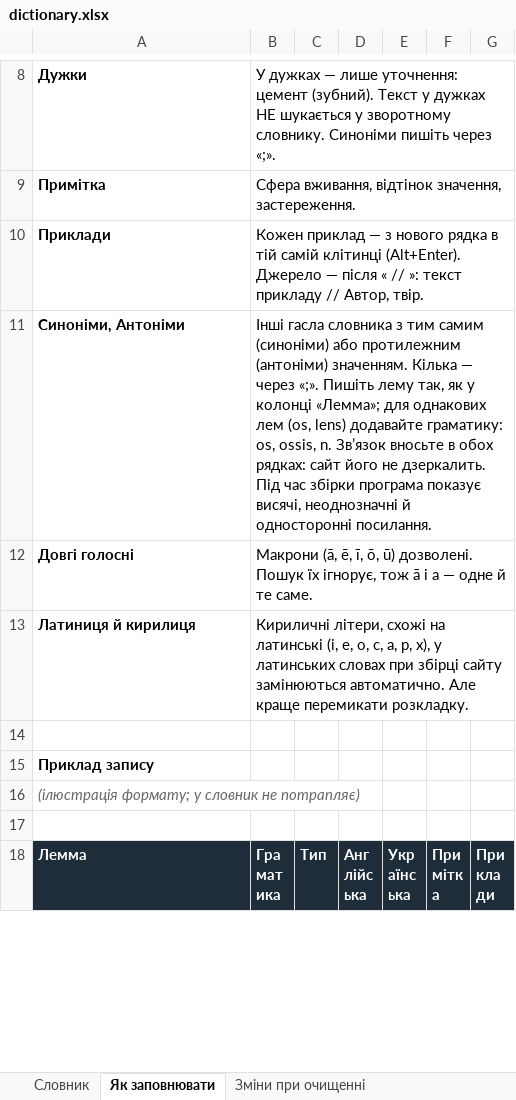
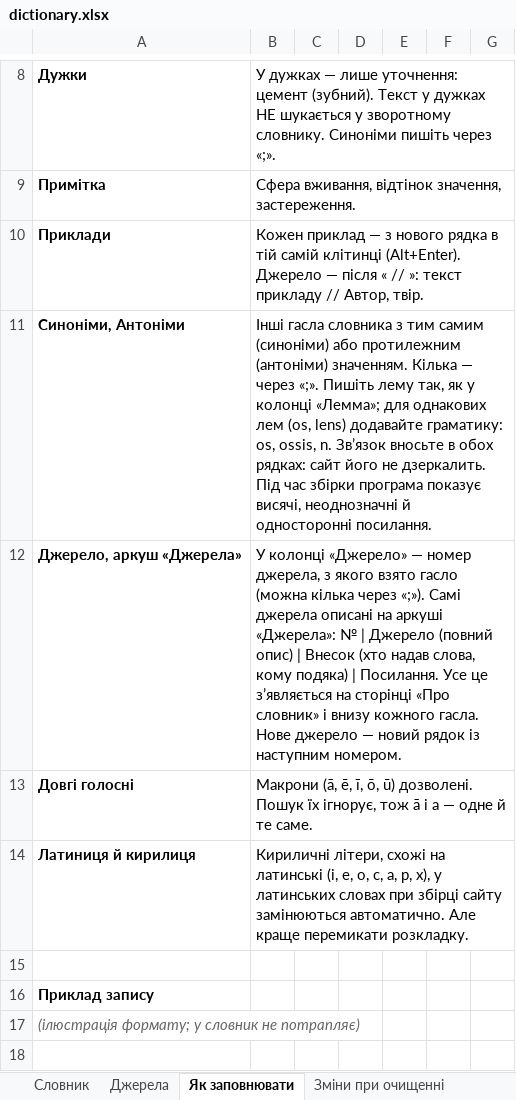
Before and after one commit to kostyantynbalashov/latin-dictionary, an Excel workbook: dictionary.xlsx, sheet Як заповнювати, drawn as a sheet; only a part is shown, gaps mark what is left out; the shorter side is filled out with more unchanged rows; values as stored, in another font and other column widths than the file's, no borders; the diff names each change by its address in the sheet, - before the commit and + after, or states it on an @@ line.

```diff
--- a/dictionary.xlsx (sheet Як заповнювати)
+++ b/dictionary.xlsx (sheet Як заповнювати)
+sheet tab: Джерела
+row 12: Джерело, аркуш «Джерела» | У колонці «Джерело» — номер джерела, з якого взято гасло (можна кілька через «;»). Самі джерела описані на аркуші «Джерела»: № | Джерело (повний опис) | Внесок (хто надав слова, кому подяка) | Посилання. Усе це з’являється на сторінці «Про словник» і внизу кожного гасла. Нове джерело — новий рядок із наступним номером.
```
Also changed, not shown: sheet Словник, 4 other files.
